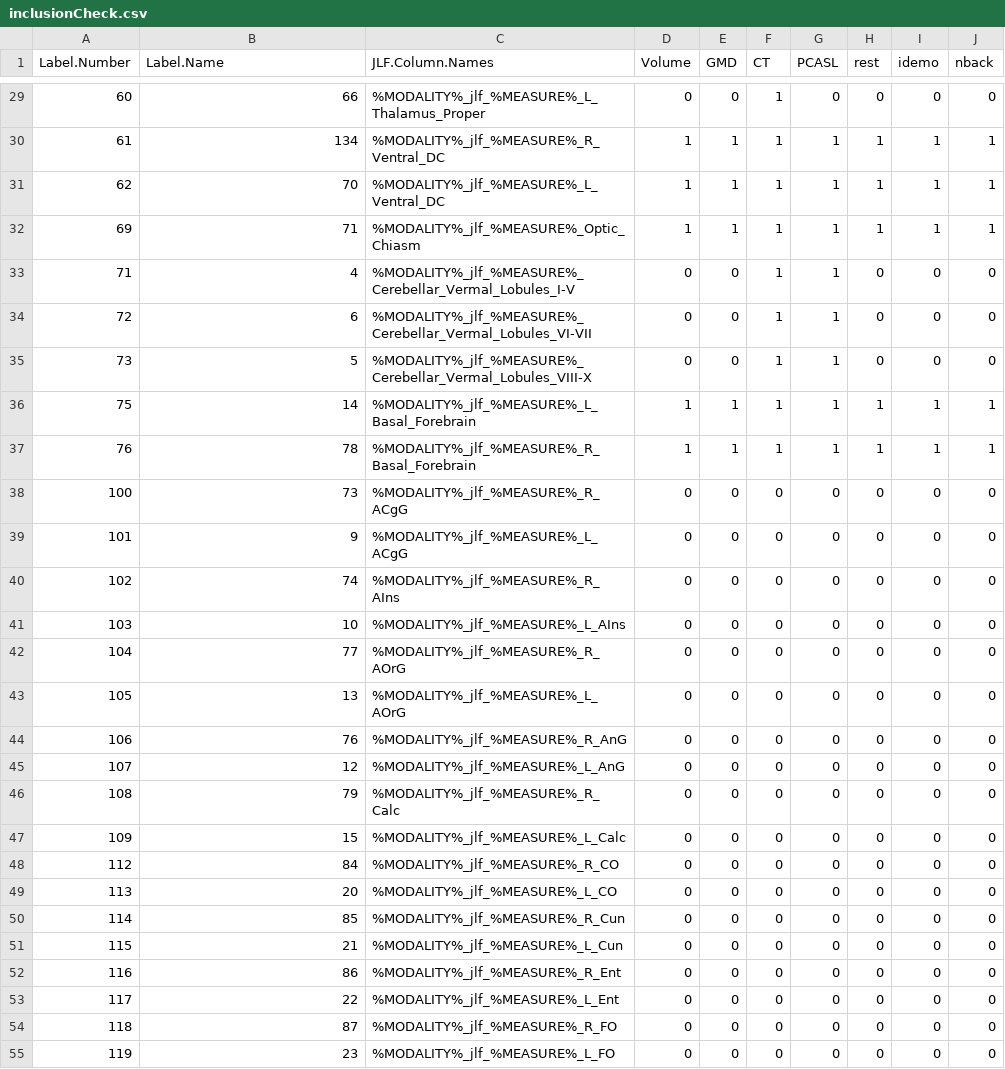
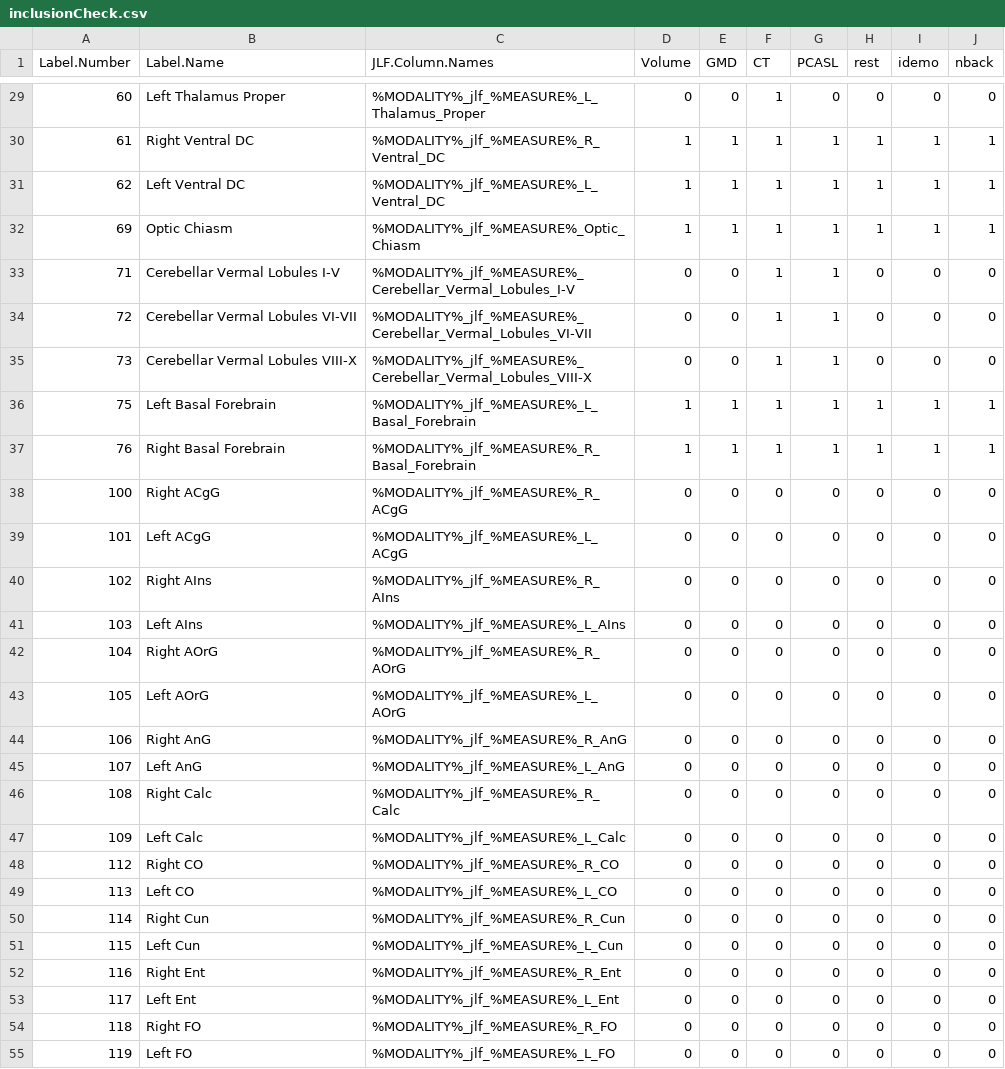
Before and after one commit to PennBBL/pncReproc2015Scripts, a CSV file: jlf/labelList/inclusionCheck.csv, drawn as a sheet; only a part is shown, gaps mark what is left out; the diff covers the shown part only.

```diff
--- a/jlf/labelList/inclusionCheck.csv
+++ b/jlf/labelList/inclusionCheck.csv
@@ -29,27 +29,27 @@ Label.Number,Label.Name,JLF.Column.Names,Volume,GMD,CT,PCASL,rest,idemo,nback
-60,66,%MODALITY%_jlf_%MEASURE%_L_Thalamus_Proper,0,0,1,0,0,0,0
-61,134,%MODALITY%_jlf_%MEASURE%_R_Ventral_DC,1,1,1,1,1,1,1
-62,70,%MODALITY%_jlf_%MEASURE%_L_Ventral_DC,1,1,1,1,1,1,1
-69,71,%MODALITY%_jlf_%MEASURE%_Optic_Chiasm,1,1,1,1,1,1,1
-71,4,%MODALITY%_jlf_%MEASURE%_Cerebellar_Vermal_Lobules_I-V,0,0,1,1,0,0,0
-72,6,%MODALITY%_jlf_%MEASURE%_Cerebellar_Vermal_Lobules_VI-VII,0,0,1,1,0,0,0
-73,5,%MODALITY%_jlf_%MEASURE%_Cerebellar_Vermal_Lobules_VIII-X,0,0,1,1,0,0,0
-75,14,%MODALITY%_jlf_%MEASURE%_L_Basal_Forebrain,1,1,1,1,1,1,1
-76,78,%MODALITY%_jlf_%MEASURE%_R_Basal_Forebrain,1,1,1,1,1,1,1
-100,73,%MODALITY%_jlf_%MEASURE%_R_ACgG,0,0,0,0,0,0,0
-101,9,%MODALITY%_jlf_%MEASURE%_L_ACgG,0,0,0,0,0,0,0
-102,74,%MODALITY%_jlf_%MEASURE%_R_AIns,0,0,0,0,0,0,0
-103,10,%MODALITY%_jlf_%MEASURE%_L_AIns,0,0,0,0,0,0,0
-104,77,%MODALITY%_jlf_%MEASURE%_R_AOrG,0,0,0,0,0,0,0
-105,13,%MODALITY%_jlf_%MEASURE%_L_AOrG,0,0,0,0,0,0,0
-106,76,%MODALITY%_jlf_%MEASURE%_R_AnG,0,0,0,0,0,0,0
-107,12,%MODALITY%_jlf_%MEASURE%_L_AnG,0,0,0,0,0,0,0
-108,79,%MODALITY%_jlf_%MEASURE%_R_Calc,0,0,0,0,0,0,0
-109,15,%MODALITY%_jlf_%MEASURE%_L_Calc,0,0,0,0,0,0,0
-112,84,%MODALITY%_jlf_%MEASURE%_R_CO,0,0,0,0,0,0,0
-113,20,%MODALITY%_jlf_%MEASURE%_L_CO,0,0,0,0,0,0,0
-114,85,%MODALITY%_jlf_%MEASURE%_R_Cun,0,0,0,0,0,0,0
-115,21,%MODALITY%_jlf_%MEASURE%_L_Cun,0,0,0,0,0,0,0
-116,86,%MODALITY%_jlf_%MEASURE%_R_Ent,0,0,0,0,0,0,0
-117,22,%MODALITY%_jlf_%MEASURE%_L_Ent,0,0,0,0,0,0,0
-118,87,%MODALITY%_jlf_%MEASURE%_R_FO,0,0,0,0,0,0,0
-119,23,%MODALITY%_jlf_%MEASURE%_L_FO,0,0,0,0,0,0,0
+60,Left Thalamus Proper,%MODALITY%_jlf_%MEASURE%_L_Thalamus_Proper,0,0,1,0,0,0,0
+61,Right Ventral DC,%MODALITY%_jlf_%MEASURE%_R_Ventral_DC,1,1,1,1,1,1,1
+62,Left Ventral DC,%MODALITY%_jlf_%MEASURE%_L_Ventral_DC,1,1,1,1,1,1,1
+69,Optic Chiasm,%MODALITY%_jlf_%MEASURE%_Optic_Chiasm,1,1,1,1,1,1,1
+71,Cerebellar Vermal Lobules I-V,%MODALITY%_jlf_%MEASURE%_Cerebellar_Vermal_Lobules_I-V,0,0,1,1,0,0,0
+72,Cerebellar Vermal Lobules VI-VII,%MODALITY%_jlf_%MEASURE%_Cerebellar_Vermal_Lobules_VI-VII,0,0,1,1,0,0,0
+73,Cerebellar Vermal Lobules VIII-X,%MODALITY%_jlf_%MEASURE%_Cerebellar_Vermal_Lobules_VIII-X,0,0,1,1,0,0,0
+75,Left Basal Forebrain,%MODALITY%_jlf_%MEASURE%_L_Basal_Forebrain,1,1,1,1,1,1,1
+76,Right Basal Forebrain,%MODALITY%_jlf_%MEASURE%_R_Basal_Forebrain,1,1,1,1,1,1,1
+100,Right ACgG,%MODALITY%_jlf_%MEASURE%_R_ACgG,0,0,0,0,0,0,0
+101,Left ACgG,%MODALITY%_jlf_%MEASURE%_L_ACgG,0,0,0,0,0,0,0
+102,Right AIns,%MODALITY%_jlf_%MEASURE%_R_AIns,0,0,0,0,0,0,0
+103,Left AIns,%MODALITY%_jlf_%MEASURE%_L_AIns,0,0,0,0,0,0,0
+104,Right AOrG,%MODALITY%_jlf_%MEASURE%_R_AOrG,0,0,0,0,0,0,0
+105,Left AOrG,%MODALITY%_jlf_%MEASURE%_L_AOrG,0,0,0,0,0,0,0
+106,Right AnG,%MODALITY%_jlf_%MEASURE%_R_AnG,0,0,0,0,0,0,0
+107,Left AnG,%MODALITY%_jlf_%MEASURE%_L_AnG,0,0,0,0,0,0,0
+108,Right Calc,%MODALITY%_jlf_%MEASURE%_R_Calc,0,0,0,0,0,0,0
+109,Left Calc,%MODALITY%_jlf_%MEASURE%_L_Calc,0,0,0,0,0,0,0
+112,Right CO,%MODALITY%_jlf_%MEASURE%_R_CO,0,0,0,0,0,0,0
+113,Left CO,%MODALITY%_jlf_%MEASURE%_L_CO,0,0,0,0,0,0,0
+114,Right Cun,%MODALITY%_jlf_%MEASURE%_R_Cun,0,0,0,0,0,0,0
+115,Left Cun,%MODALITY%_jlf_%MEASURE%_L_Cun,0,0,0,0,0,0,0
+116,Right Ent,%MODALITY%_jlf_%MEASURE%_R_Ent,0,0,0,0,0,0,0
+117,Left Ent,%MODALITY%_jlf_%MEASURE%_L_Ent,0,0,0,0,0,0,0
+118,Right FO,%MODALITY%_jlf_%MEASURE%_R_FO,0,0,0,0,0,0,0
+119,Left FO,%MODALITY%_jlf_%MEASURE%_L_FO,0,0,0,0,0,0,0
```
Also changed, not shown: 107 edited cells elsewhere in this file.
